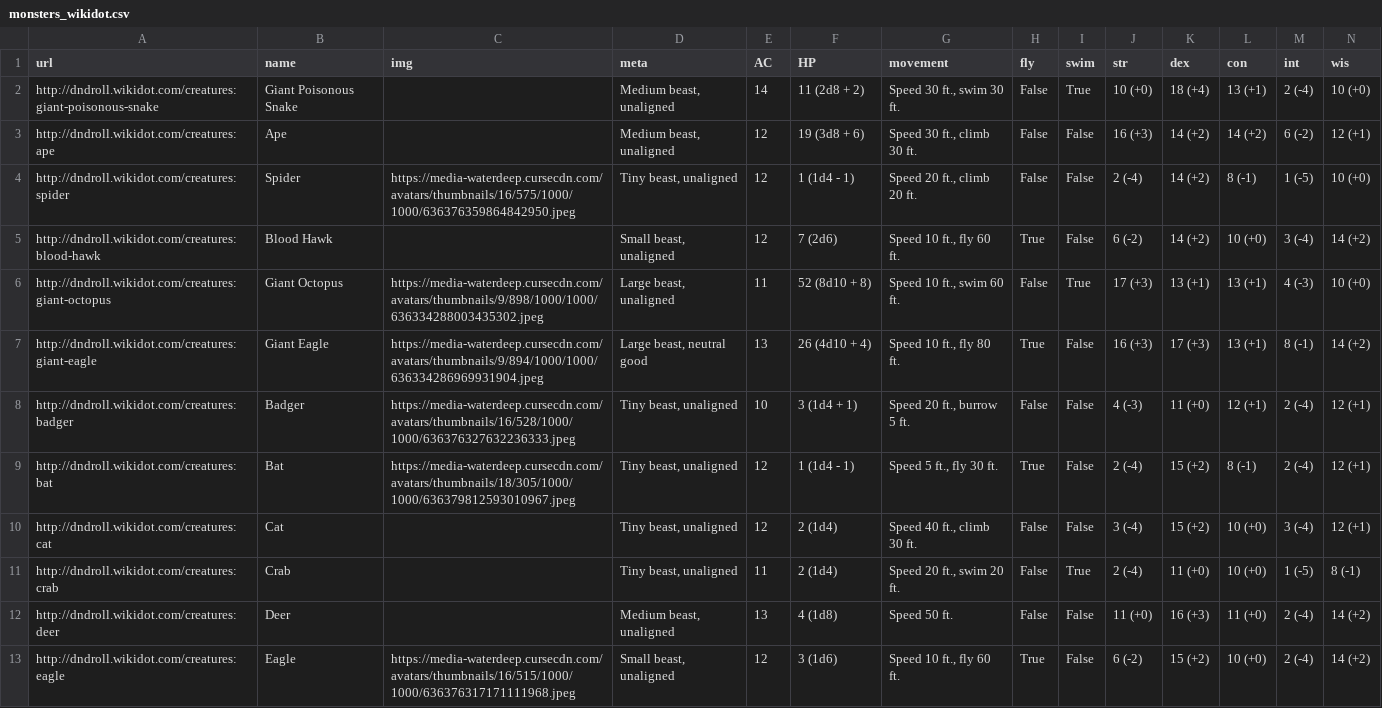
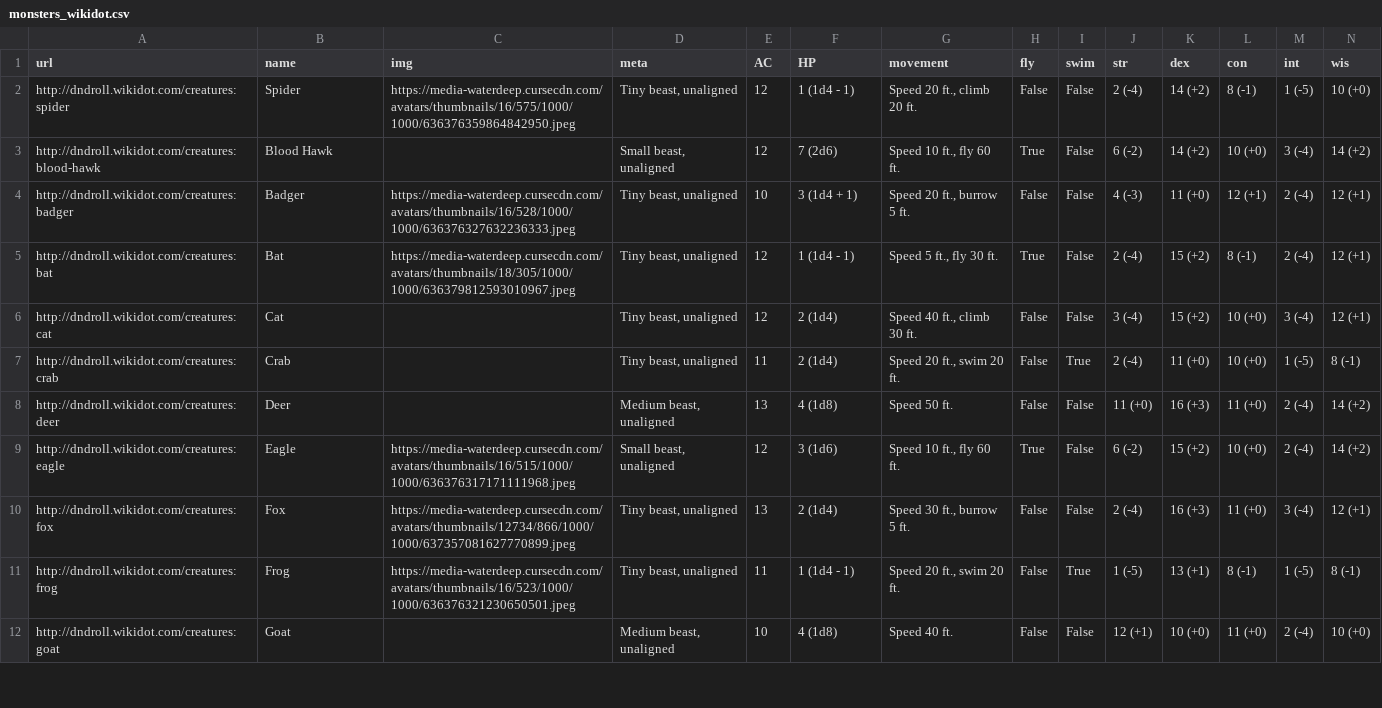
Before and after one commit to thomasbogue/dndbeyond_monster_scraper, a CSV file: monsters_wikidot.csv, drawn as a sheet; only a part is shown; the shorter side is filled out with more unchanged rows; rows hold the shown columns only; the diff names each change by its address in the sheet, - before the commit and + after, or states it on an @@ line.

```diff
--- a/monsters_wikidot.csv
+++ b/monsters_wikidot.csv
-row 2: http://dndroll.wikidot.com/creatures:giant-poisonous-snake | Giant Poisonous Snake |  | Medium beast, unaligned | 14 | 11 (2d8 + 2) | Speed 30 ft., swim 30 ft. | False | True | 10 (+0) | 18 (+4) | 13 (+1) | 2 (-4) | 10 (+0)
-row 3: http://dndroll.wikidot.com/creatures:ape | Ape |  | Medium beast, unaligned | 12 | 19 (3d8 + 6) | Speed 30 ft., climb 30 ft. | False | False | 16 (+3) | 14 (+2) | 14 (+2) | 6 (-2) | 12 (+1)
-row 6: http://dndroll.wikidot.com/creatures:giant-octopus | Giant Octopus | https://media-waterdeep.cursecdn.com/avatars/thumbnails/9/898/1000/1000/636334288003435302.jpeg | Large beast, unaligned | 11 | 52 (8d10 + 8) | Speed 10 ft., swim 60 ft. | False | True | 17 (+3) | 13 (+1) | 13 (+1) | 4 (-3) | 10 (+0)
-row 7: http://dndroll.wikidot.com/creatures:giant-eagle | Giant Eagle | https://media-waterdeep.cursecdn.com/avatars/thumbnails/9/894/1000/1000/636334286969931904.jpeg | Large beast, neutral good | 13 | 26 (4d10 + 4) | Speed 10 ft., fly 80 ft. | True | False | 16 (+3) | 17 (+3) | 13 (+1) | 8 (-1) | 14 (+2)
```
Also changed, not shown: 1 other file.
